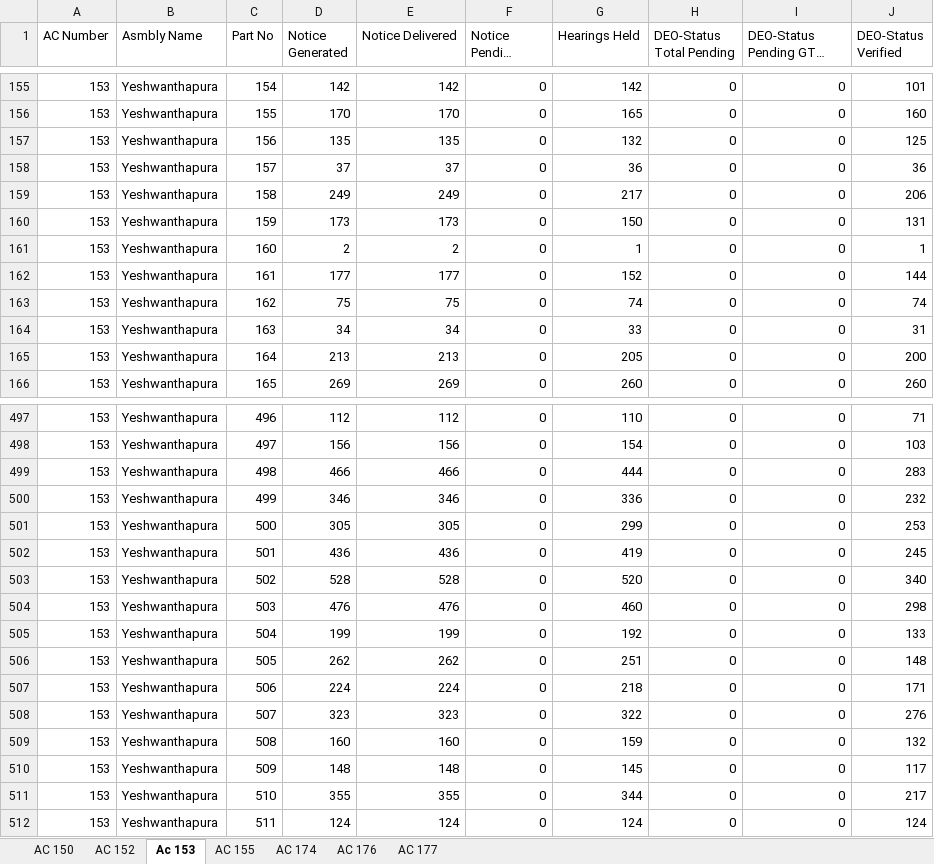
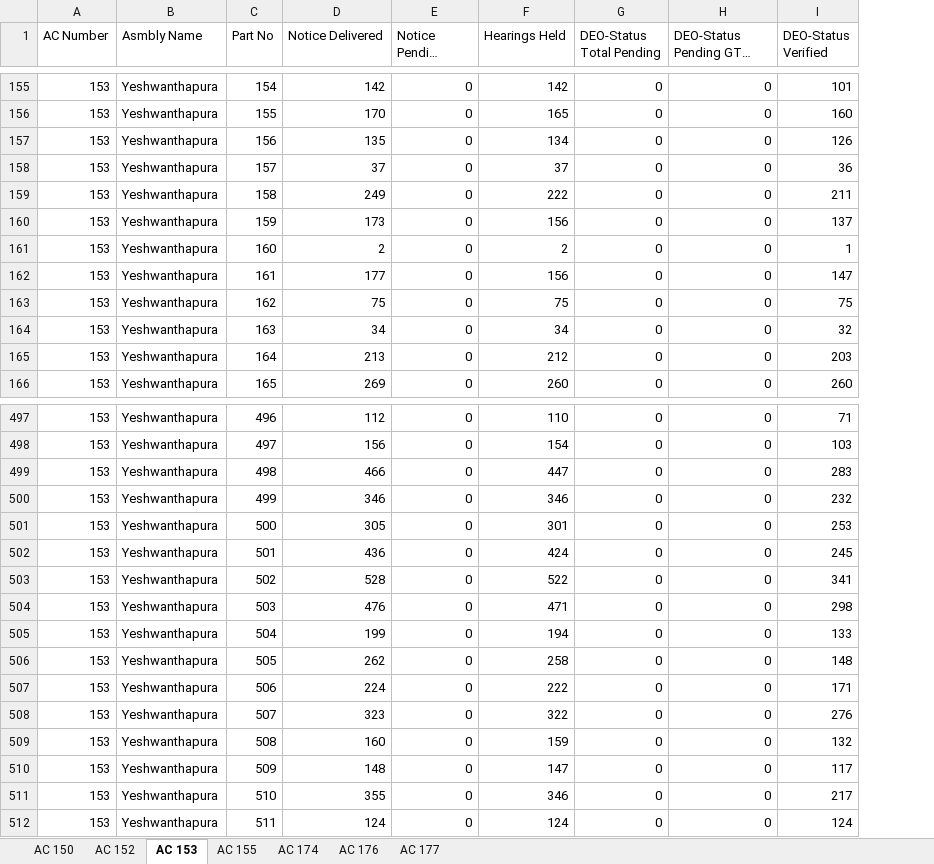
Before and after one commit to deepakmayasandra-cyber/notice-daily, an Excel workbook: urban.xlsx, sheet AC 153, drawn as a sheet; only a part is shown, gaps mark what is left out; long unchanged cells end in …; values as stored, in another font and other column widths than the file's, no borders; removed rows and columns are numbered as before the commit, all else as after; the diff covers the shown part only; the diff names each change by its address in the sheet, - before the commit and + after, or states it on an @@ line.

```diff
--- a/urban.xlsx (sheet AC 153)
+++ b/urban.xlsx (sheet AC 153)
-sheet tab: Ac 153
+sheet tab: AC 153
-column D (Notice Generated), rows 155-166: 142 | 170 | 135 | 37 | 249 | 173 | 2 | 177 | 75 | 34 | 213 | 269; rows 497-512: 112 | 156 | 466 | 346 | 305 | 436 | 528 | 476 | 199 | 262 | 224 | 323 | 160 | 148 | 355 | 124
-F157 (Hearings Held): 132
+F157 (Hearings Held): 134
-I157 (DEO-Status Verified): 125
+I157 (DEO-Status Verified): 126
-F158 (Hearings Held): 36
+F158 (Hearings Held): 37
-F159 (Hearings Held): 217
+F159 (Hearings Held): 222
-I159 (DEO-Status Verified): 206
+I159 (DEO-Status Verified): 211
-F160 (Hearings Held): 150
+F160 (Hearings Held): 156
-I160 (DEO-Status Verified): 131
+I160 (DEO-Status Verified): 137
-F161 (Hearings Held): 1
+F161 (Hearings Held): 2
-F162 (Hearings Held): 152
+F162 (Hearings Held): 156
-I162 (DEO-Status Verified): 144
+I162 (DEO-Status Verified): 147
-F163 (Hearings Held): 74
+F163 (Hearings Held): 75
-I163 (DEO-Status Verified): 74
+I163 (DEO-Status Verified): 75
-F164 (Hearings Held): 33
+F164 (Hearings Held): 34
-I164 (DEO-Status Verified): 31
+I164 (DEO-Status Verified): 32
-F165 (Hearings Held): 205
+F165 (Hearings Held): 212
-I165 (DEO-Status Verified): 200
+I165 (DEO-Status Verified): 203
-F499 (Hearings Held): 444
+F499 (Hearings Held): 447
-F500 (Hearings Held): 336
+F500 (Hearings Held): 346
-F501 (Hearings Held): 299
+F501 (Hearings Held): 301
-F502 (Hearings Held): 419
+F502 (Hearings Held): 424
-F503 (Hearings Held): 520
+F503 (Hearings Held): 522
-I503 (DEO-Status Verified): 340
+I503 (DEO-Status Verified): 341
-F504 (Hearings Held): 460
+F504 (Hearings Held): 471
-F505 (Hearings Held): 192
+F505 (Hearings Held): 194
-F506 (Hearings Held): 251
+F506 (Hearings Held): 258
-F507 (Hearings Held): 218
+F507 (Hearings Held): 222
-F510 (Hearings Held): 145
+F510 (Hearings Held): 147
-F511 (Hearings Held): 344
+F511 (Hearings Held): 346
```
Also changed, not shown: 95 edited cells elsewhere in this sheet, sheet AC 176, sheet AC 174, sheet AC 150, sheet AC 152, sheet AC 155, sheet AC 177, central.xlsx, north.xlsx, 1 other file.
